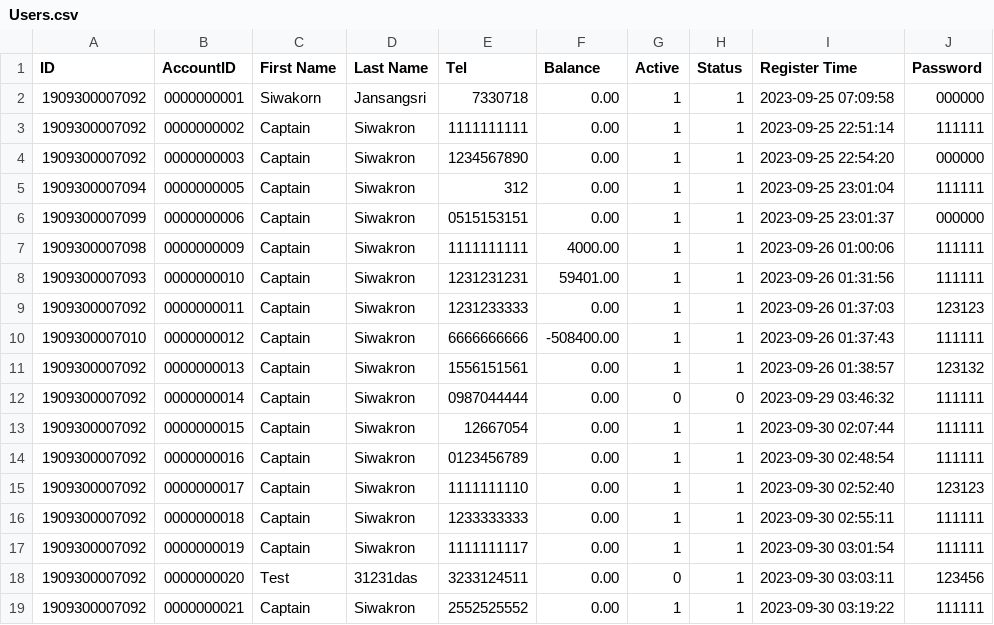
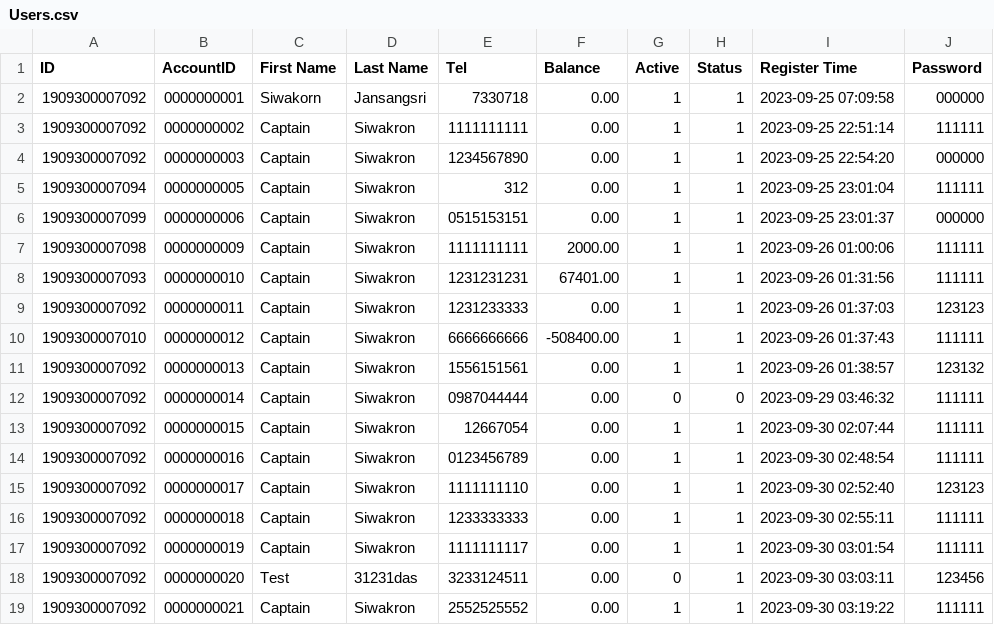
Before and after one commit to CaptzDevs/terminalATM, a CSV file: data/Users.csv, drawn as a sheet.

```diff
--- a/data/Users.csv
+++ b/data/Users.csv
@@ -6,4 +6,4 @@ ID,AccountID,First Name,Last Name,Tel,Balance,Active,Status,Register Time,Passwo
 1909300007099,0000000006,Captain,Siwakron,0515153151,0.00,1,1,2023-09-25 23:01:37,000000
-1909300007098,0000000009,Captain,Siwakron,1111111111,4000.00,1,1,2023-09-26 01:00:06,111111
-1909300007093,0000000010,Captain,Siwakron,1231231231,59401.00,1,1,2023-09-26 01:31:56,111111
+1909300007098,0000000009,Captain,Siwakron,1111111111,2000.00,1,1,2023-09-26 01:00:06,111111
+1909300007093,0000000010,Captain,Siwakron,1231231231,67401.00,1,1,2023-09-26 01:31:56,111111
 1909300007092,0000000011,Captain,Siwakron,1231233333,0.00,1,1,2023-09-26 01:37:03,123123
```
Also changed, not shown: transactions/0000000009.csv, 3 other files.
